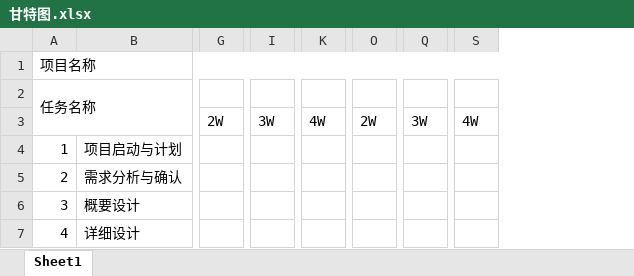
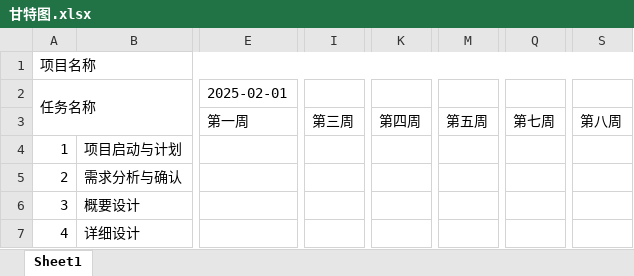
Before and after one commit to zhongkunyu1234/Software-project-management, an Excel workbook: 甘特图.xlsx, sheet Sheet1, drawn as a sheet; only a part is shown, gaps mark what is left out; values as stored, in another font and other column widths than the file's, no cell formats; removed rows and columns are numbered as before the commit, all else as after; rows hold the shown columns only; the diff covers the shown part only; the diff names each change by its address in the sheet, - before the commit and + after, or states it on an @@ line.

```diff
--- a/甘特图.xlsx (sheet Sheet1)
+++ b/甘特图.xlsx (sheet Sheet1)
+column E (2025-02-01), empty
-column G, empty
-column I, empty
+column I, empty
-column K, empty
+column K, empty
+column M, empty
-column O, empty
-column Q, empty
+column Q, empty
-column S, empty
+column S, empty
-row 3:  |  | 2W | 3W | 4W | 2W | 3W | 4W
+row 3:  |  | 第一周 | 第三周 | 第四周 | 第五周 | 第七周 | 第八周
```
Also changed, not shown: 1 added row, 3 added columns, 41 removed columns, 1 edited cell and merged cells elsewhere in this sheet, cell formats, 2 other files.
